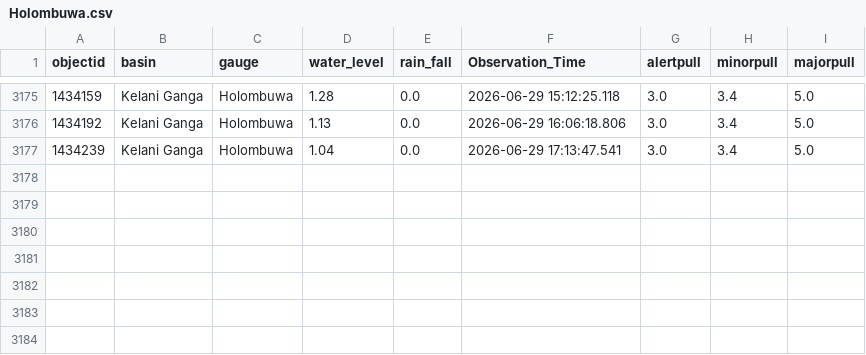
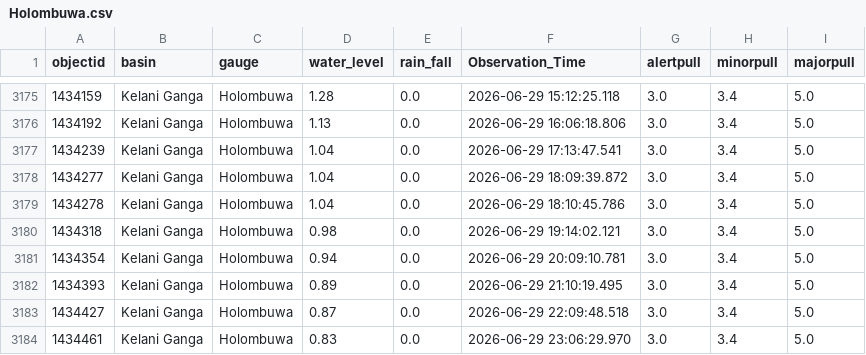
Before and after one commit to hhumal/Irrigation-Dept-Manual-River-Gauge-Readings, a CSV file: Station_Rainfall_CSVs/Holombuwa.csv, drawn as a sheet; only a part is shown, gaps mark what is left out; the diff names each change by its address in the sheet, - before the commit and + after, or states it on an @@ line.

```diff
--- a/Station_Rainfall_CSVs/Holombuwa.csv
+++ b/Station_Rainfall_CSVs/Holombuwa.csv
+row 3178: 1434277 | Kelani Ganga | Holombuwa | 1.04 | 0.0 | 2026-06-29 18:09:39.872 | 3.0 | 3.4 | 5.0
+row 3179: 1434278 | Kelani Ganga | Holombuwa | 1.04 | 0.0 | 2026-06-29 18:10:45.786 | 3.0 | 3.4 | 5.0
+row 3180: 1434318 | Kelani Ganga | Holombuwa | 0.98 | 0.0 | 2026-06-29 19:14:02.121 | 3.0 | 3.4 | 5.0
+row 3181: 1434354 | Kelani Ganga | Holombuwa | 0.94 | 0.0 | 2026-06-29 20:09:10.781 | 3.0 | 3.4 | 5.0
+row 3182: 1434393 | Kelani Ganga | Holombuwa | 0.89 | 0.0 | 2026-06-29 21:10:19.495 | 3.0 | 3.4 | 5.0
+row 3183: 1434427 | Kelani Ganga | Holombuwa | 0.87 | 0.0 | 2026-06-29 22:09:48.518 | 3.0 | 3.4 | 5.0
+row 3184: 1434461 | Kelani Ganga | Holombuwa | 0.83 | 0.0 | 2026-06-29 23:06:29.970 | 3.0 | 3.4 | 5.0
```
Also changed, not shown: Station_Rainfall_CSVs/Baddegama.csv, Station_Rainfall_CSVs/Kalawellawa_(Millakanda).csv, 34 other files.
